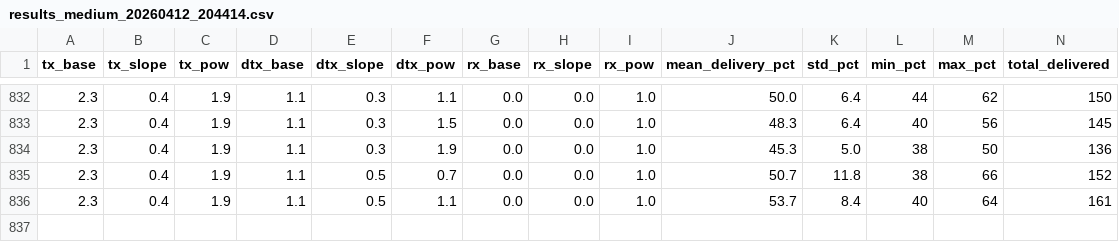
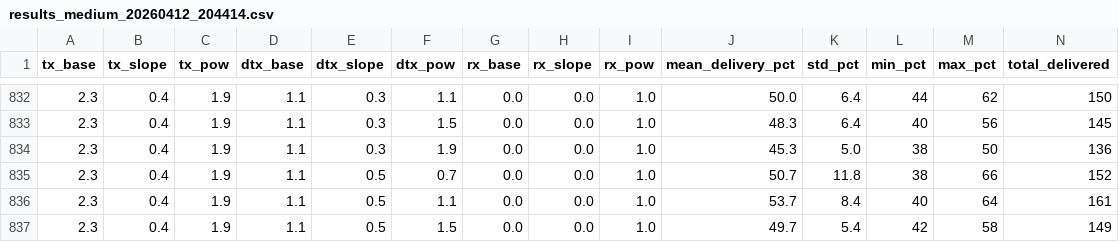
Before and after one commit to stachuman/meshcore_simv2, a CSV file: delay_optimization_v2/results_medium_20260412_204414.csv, drawn as a sheet; only a part is shown, gaps mark what is left out; rows hold the shown columns only; the diff names each change by its address in the sheet, - before the commit and + after, or states it on an @@ line.

```diff
--- a/delay_optimization_v2/results_medium_20260412_204414.csv
+++ b/delay_optimization_v2/results_medium_20260412_204414.csv
+row 837: 2.3 | 0.4 | 1.9 | 1.1 | 0.5 | 1.5 | 0.0 | 0.0 | 1.0 | 49.7 | 5.4 | 42 | 58 | 149
```
Also changed, not shown: 2 other files.
